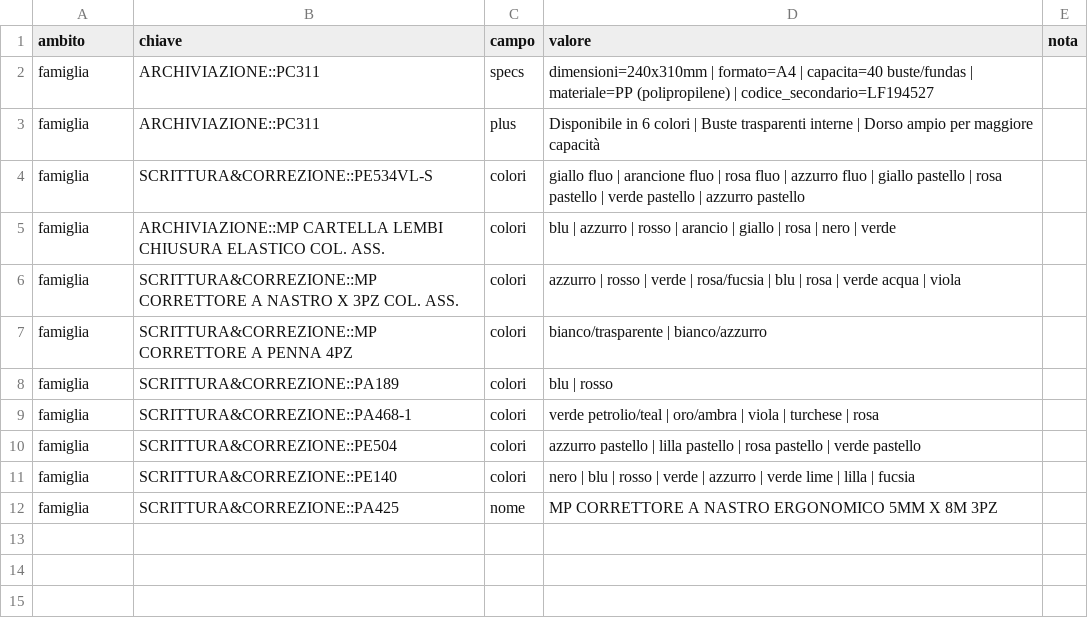
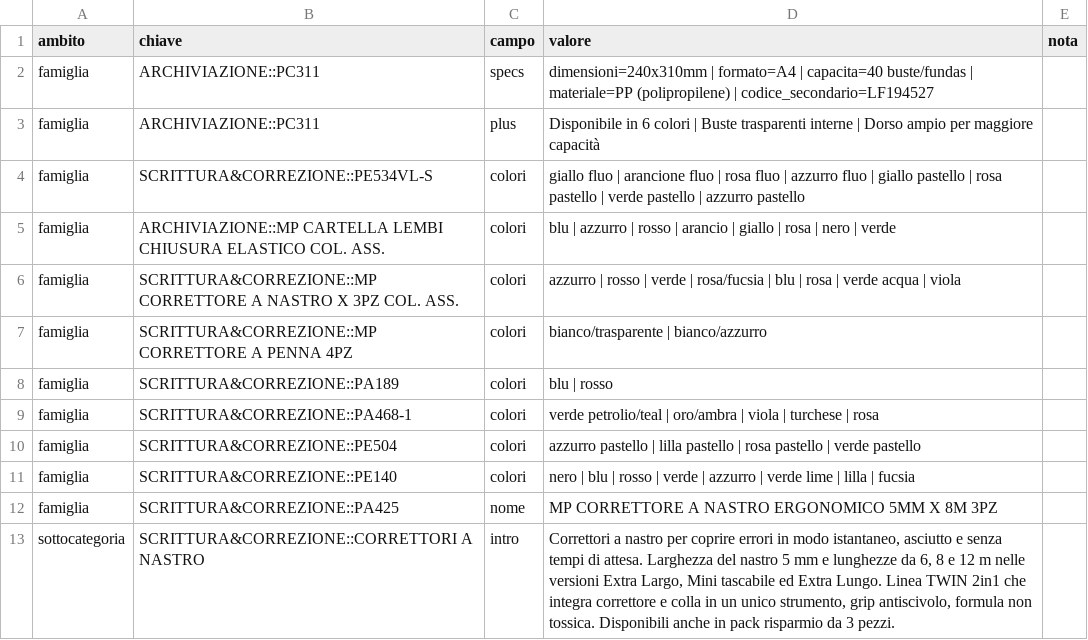
Before and after one commit to zzz89782599-arch/main-paper-catalog-editor, a CSV file: catalog_v2/dist/stato/TESTI.csv, drawn as a sheet; the diff names each change by its address in the sheet, - before the commit and + after, or states it on an @@ line.

Commit message:
STRUTTURA.csv, EAN_FIX.csv, PACK_FIX.csv, RIGA_FIX.csv, TESTI.csv, tracce.jsonl, prese.json, overrides.json (Zezhong)

```diff
--- a/catalog_v2/dist/stato/TESTI.csv
+++ b/catalog_v2/dist/stato/TESTI.csv
+row 13: sottocategoria | SCRITTURA&CORREZIONE::CORRETTORI A NASTRO | intro | Correttori a nastro per coprire errori in modo istantaneo, asciutto e senza tempi di attesa. Larghezza del nastro 5 mm e lunghezze da 6, 8 e 12 m nelle versioni Extra Largo, Mini tascabile ed Extra Lungo. Linea TWIN 2in1 che integra correttore e colla in un unico strumento, grip antiscivolo, formula non tossica. Disponibili anche in pack risparmio da 3 pezzi.
```
Also changed, not shown: 2 other files.
